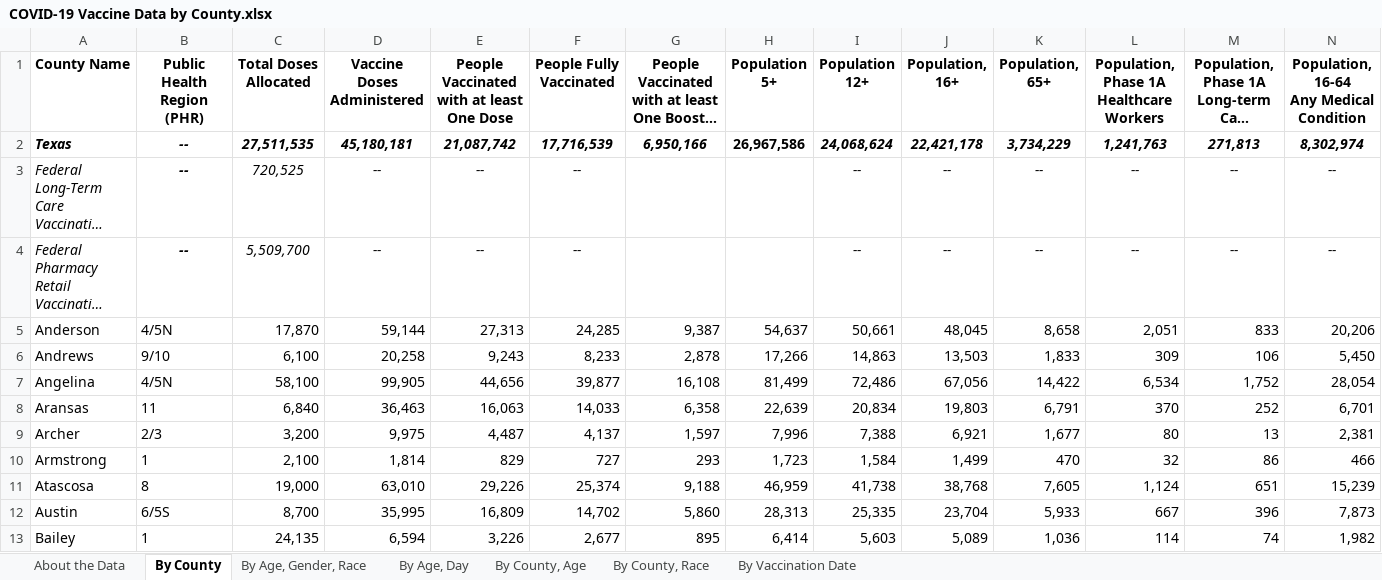
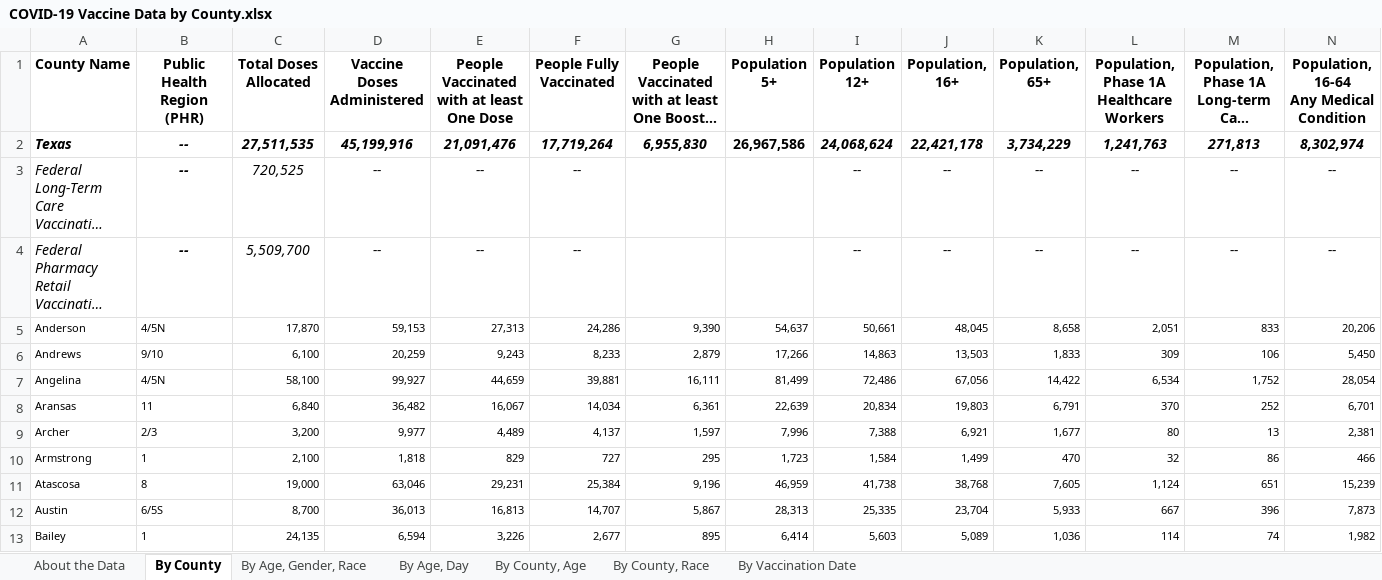
Before and after one commit to Dotdash-Data-Journalism/2021_2022_VWH_covid_worst_10th_percentile, an Excel workbook: data/COVID-19 Vaccine Data by County.xlsx, sheet By County, drawn as a sheet; only a part is shown; long unchanged cells end in …; values as stored, in another font and other column widths than the file's, no borders; the diff covers the shown part only; the diff names each change by its address in the sheet, - before the commit and + after, or states it on an @@ line.

```diff
--- a/data/COVID-19 Vaccine Data by County.xlsx (sheet By County)
+++ b/data/COVID-19 Vaccine Data by County.xlsx (sheet By County)
-D2 (Vaccine Doses Administered): 45,180,181
+D2 (Vaccine Doses Administered): 45,199,916
-E2: 21,087,742
+E2: 21,091,476
-F2 (People Fully Vaccinated): 17,716,539
+F2 (People Fully Vaccinated): 17,719,264
-G2: 6,950,166
+G2: 6,955,830
@@ A5:N13 text size: smaller @@
-D5 (Vaccine Doses Administered): 59,144
+D5 (Vaccine Doses Administered): 59,153
-F5 (People Fully Vaccinated): 24,285
+F5 (People Fully Vaccinated): 24,286
-G5: 9,387
+G5: 9,390
-D6 (Vaccine Doses Administered): 20,258
+D6 (Vaccine Doses Administered): 20,259
-G6: 2,878
+G6: 2,879
-D7 (Vaccine Doses Administered): 99,905
+D7 (Vaccine Doses Administered): 99,927
-E7: 44,656
+E7: 44,659
-F7 (People Fully Vaccinated): 39,877
+F7 (People Fully Vaccinated): 39,881
-G7: 16,108
+G7: 16,111
-D8 (Vaccine Doses Administered): 36,463
+D8 (Vaccine Doses Administered): 36,482
-E8: 16,063
+E8: 16,067
-F8 (People Fully Vaccinated): 14,033
+F8 (People Fully Vaccinated): 14,034
-G8: 6,358
+G8: 6,361
-D9 (Vaccine Doses Administered): 9,975
+D9 (Vaccine Doses Administered): 9,977
-E9: 4,487
+E9: 4,489
-D10 (Vaccine Doses Administered): 1,814
+D10 (Vaccine Doses Administered): 1,818
-G10: 293
+G10: 295
-D11 (Vaccine Doses Administered): 63,010
+D11 (Vaccine Doses Administered): 63,046
-E11: 29,226
+E11: 29,231
-F11 (People Fully Vaccinated): 25,374
+F11 (People Fully Vaccinated): 25,384
-G11: 9,188
+G11: 9,196
-D12 (Vaccine Doses Administered): 35,995
+D12 (Vaccine Doses Administered): 36,013
-E12: 16,809
+E12: 16,813
-F12 (People Fully Vaccinated): 14,702
+F12 (People Fully Vaccinated): 14,707
-G12: 5,860
+G12: 5,867
```
Also changed, not shown: 626 edited cells and cell formats elsewhere in this sheet, sheet By County, Age, sheet By County, Race, sheet By Vaccination Date, sheet By Age, Day, sheet By Age, Gender, Race, sheet About the Data, 1 other file.
